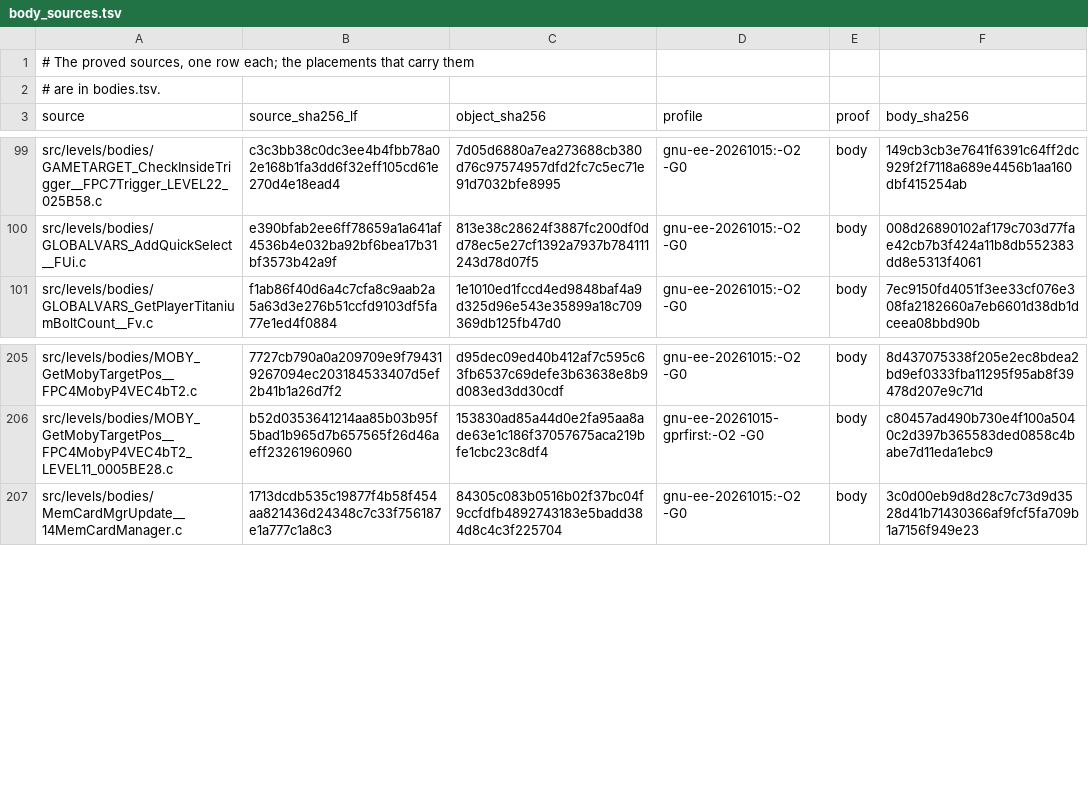
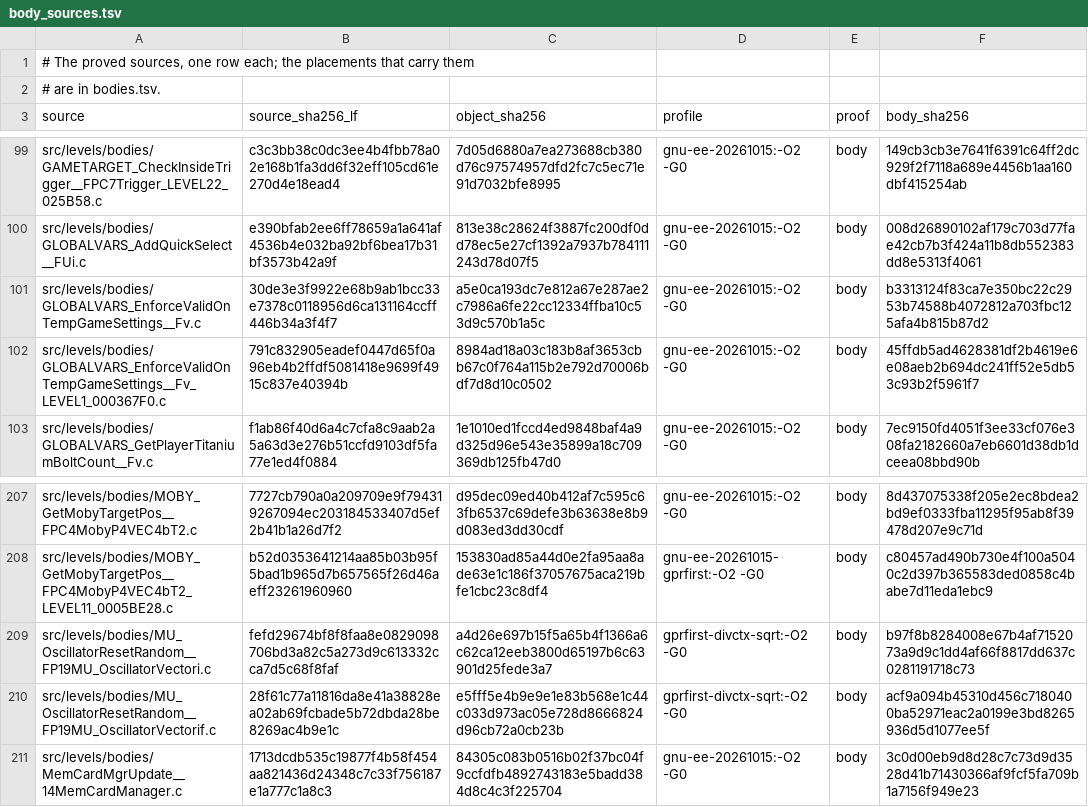
Before and after one commit to OpenRAC/rac-sac-decomp, a TSV file: config/levels/body_sources.tsv, drawn as a sheet; only a part is shown, gaps mark what is left out; the diff names each change by its address in the sheet, - before the commit and + after, or states it on an @@ line.

Commit message:
Match GLOBALVARS clamp and two MU oscillators
Lot T001: EnforceValidOnTempGameSettings on FE and LEVEL1 (152 bytes
each). Lot F80: MU_OscillatorResetRandom Vectori and Vectorif on
gprfirst-divctx-sqrt. GetReplayCount and Quat_Pack were already
published.

ByteMatch: 439 functions, 38 812 bytes (0.53 %).

```diff
--- a/config/levels/body_sources.tsv
+++ b/config/levels/body_sources.tsv
+row 101: src/levels/bodies/GLOBALVARS_EnforceValidOnTempGameSettings__Fv.c | 30de3e3f9922e68b9ab1bcc33e7378c0118956d6ca131164ccff446b34a3f4f7 | a5e0ca193dc7e812a67e287ae2c7986a6fe22cc12334ffba10c53d9c570b1a5c | gnu-ee-20261015:-O2 -G0 | body | b3313124f83ca7e350bc22c2953b74588b4072812a703fbc125afa4b815b87d2
+row 102: src/levels/bodies/GLOBALVARS_EnforceValidOnTempGameSettings__Fv_LEVEL1_000367F0.c | 791c832905eadef0447d65f0a96eb4b2ffdf5081418e9699f4915c837e40394b | 8984ad18a03c183b8af3653cbb67c0f764a115b2e792d70006bdf7d8d10c0502 | gnu-ee-20261015:-O2 -G0 | body | 45ffdb5ad4628381df2b4619e6e08aeb2b694dc241ff52e5db53c93b2f5961f7
+row 209: src/levels/bodies/MU_OscillatorResetRandom__FP19MU_OscillatorVectori.c | fefd29674bf8f8faa8e0829098706bd3a82c5a273d9c613332cca7d5c68f8faf | a4d26e697b15f5a65b4f1366a6c62ca12eeb3800d65197b6c63901d25fede3a7 | gprfirst-divctx-sqrt:-O2 -G0 | body | b97f8b8284008e67b4af7152073a9d9c1dd4af66f8817dd637c0281191718c73
+row 210: src/levels/bodies/MU_OscillatorResetRandom__FP19MU_OscillatorVectorif.c | 28f61c77a11816da8e41a38828ea02ab69fcbade5b72dbda28be8269ac4b9e1c | e5fff5e4b9e9e1e83b568e1c44c033d973ac05e728d8666824d96cb72a0cb23b | gprfirst-divctx-sqrt:-O2 -G0 | body | acf9a094b45310d456c7180400ba52971eac2a0199e3bd8265936d5d1077ee5f
```
Also changed, not shown: config/levels/bodies.tsv, 8 other files.
